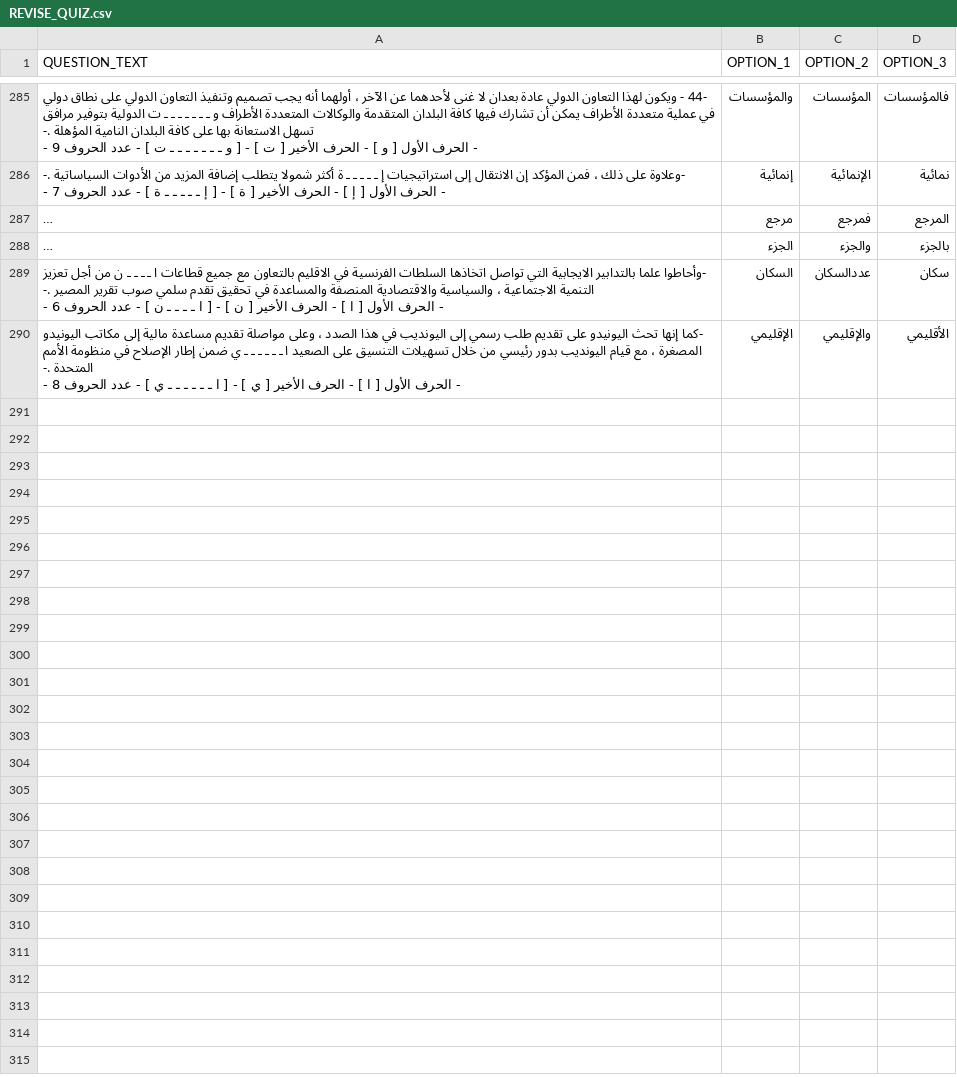
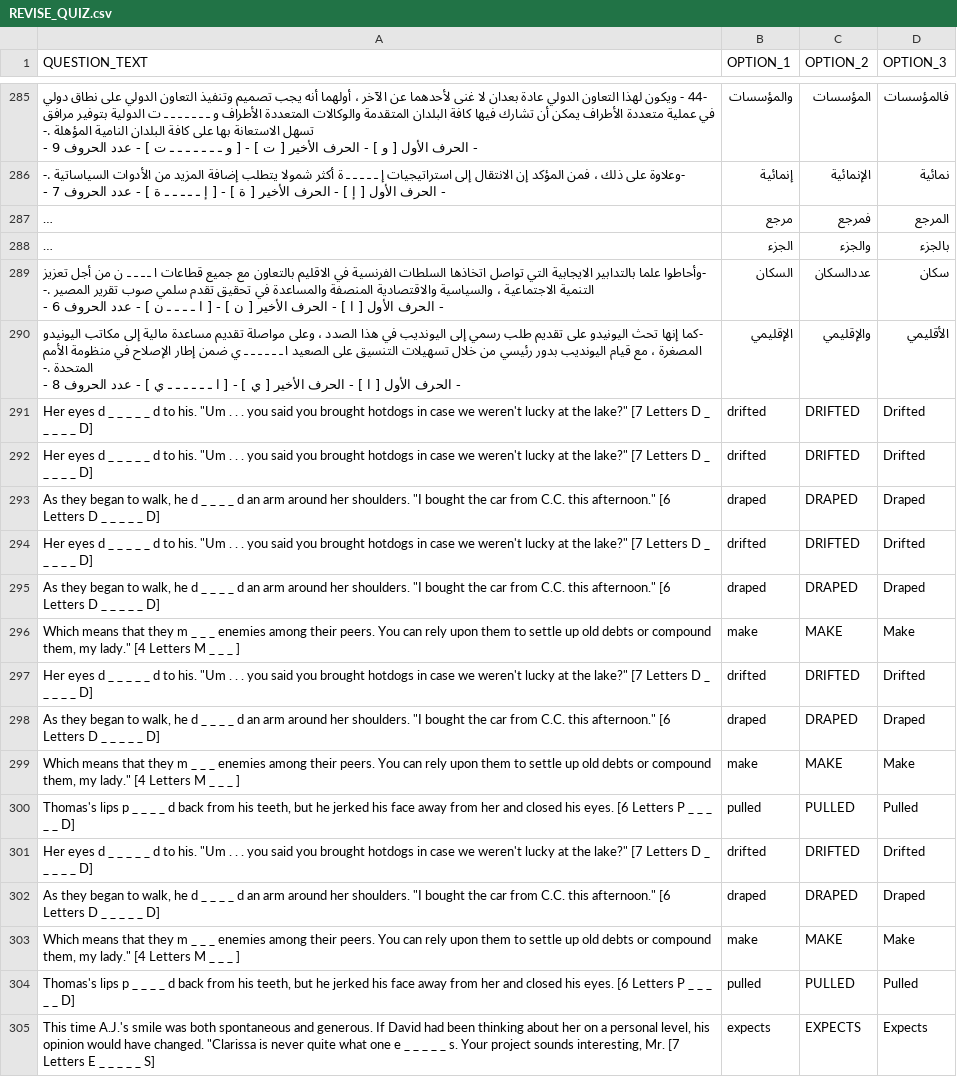
Before and after one commit to akbargherbal/Fill_in_the_Gap_Quiz_on_Terminal, a CSV file: REVISE_QUIZ.csv, drawn as a sheet; only a part is shown, gaps mark what is left out; long unchanged cells end in …; the diff names each change by its address in the sheet, - before the commit and + after, or states it on an @@ line.

```diff
--- a/REVISE_QUIZ.csv
+++ b/REVISE_QUIZ.csv
+row 291: Her eyes d _ _ _ _ _ d to his. "Um . . . you said you brought hotdogs in case we weren't lucky at the lake?" [7 Letters D _ _ _ _ _ D] | drifted | DRIFTED | Drifted
+row 292: Her eyes d _ _ _ _ _ d to his. "Um . . . you said you brought hotdogs in case we weren't lucky at the lake?" [7 Letters D _ _ _ _ _ D] | drifted | DRIFTED | Drifted
+row 293: As they began to walk, he d _ _ _ _ d an arm around her shoulders. "I bought the car from C.C. this afternoon." [6 Letters D _ _ _ _ _ D] | draped | DRAPED | Draped
+row 294: Her eyes d _ _ _ _ _ d to his. "Um . . . you said you brought hotdogs in case we weren't lucky at the lake?" [7 Letters D _ _ _ _ _ D] | drifted | DRIFTED | Drifted
+row 295: As they began to walk, he d _ _ _ _ d an arm around her shoulders. "I bought the car from C.C. this afternoon." [6 Letters D _ _ _ _ _ D] | draped | DRAPED | Draped
+row 296: Which means that they m _ _ _ enemies among their peers. You can rely upon them to settle up old debts or compound them, my lady." [4 Letters M _ _ _ ] | make | MAKE | Make
+row 297: Her eyes d _ _ _ _ _ d to his. "Um . . . you said you brought hotdogs in case we weren't lucky at the lake?" [7 Letters D _ _ _ _ _ D] | drifted | DRIFTED | Drifted
+row 298: As they began to walk, he d _ _ _ _ d an arm around her shoulders. "I bought the car from C.C. this afternoon." [6 Letters D _ _ _ _ _ D] | draped | DRAPED | Draped
+row 299: Which means that they m _ _ _ enemies among their peers. You can rely upon them to settle up old debts or compound them, my lady." [4 Letters M _ _ _ ] | make | MAKE | Make
+row 300: Thomas's lips p _ _ _ _ d back from his teeth, but he jerked his face away from her and closed his eyes. [6 Letters P _ _ _ _ _ D] | pulled | PULLED | Pulled
+row 301: Her eyes d _ _ _ _ _ d to his. "Um . . . you said you brought hotdogs in case we weren't lucky at the lake?" [7 Letters D _ _ _ _ _ D] | drifted | DRIFTED | Drifted
+row 302: As they began to walk, he d _ _ _ _ d an arm around her shoulders. "I bought the car from C.C. this afternoon." [6 Letters D _ _ _ _ _ D] | draped | DRAPED | Draped
+row 303: Which means that they m _ _ _ enemies among their peers. You can rely upon them to settle up old debts or compound them, my lady." [4 Letters M _ _ _ ] | make | MAKE | Make
+row 304: Thomas's lips p _ _ _ _ d back from his teeth, but he jerked his face away from her and closed his eyes. [6 Letters P _ _ _ _ _ D] | pulled | PULLED | Pulled
+row 305: This time A.J.'s smile was both spontaneous and generous. If David had been thinking about her on a personal level, his opinion would have changed. "Clarissa is never quite what one e _ _ _ _ _ s. Your project sounds interesting, Mr. [7 Letters E _ _ _ _ _ S] | expects | EXPECTS | Expects
```
Also changed, not shown: porgress_quizzes.csv.
